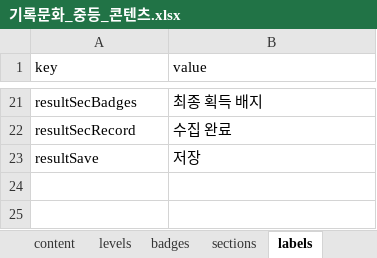
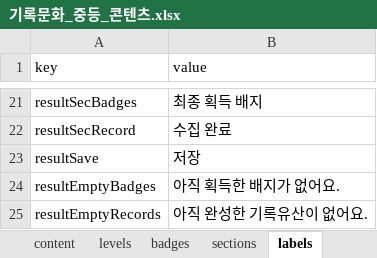
Before and after one commit to jeongyenolgong/save-the-record-mid, an Excel workbook: content/기록문화_중등_콘텐츠.xlsx, sheet labels, drawn as a sheet; only a part is shown, gaps mark what is left out; values as stored, in another font and other column widths than the file's, no borders; the diff names each change by its address in the sheet, - before the commit and + after, or states it on an @@ line.

```diff
--- a/content/기록문화_중등_콘텐츠.xlsx (sheet labels)
+++ b/content/기록문화_중등_콘텐츠.xlsx (sheet labels)
+row 24: resultEmptyBadges | 아직 획득한 배지가 없어요.
+row 25: resultEmptyRecords | 아직 완성한 기록유산이 없어요.
```
Also changed, not shown: other sheet tabs, 3 other files.
